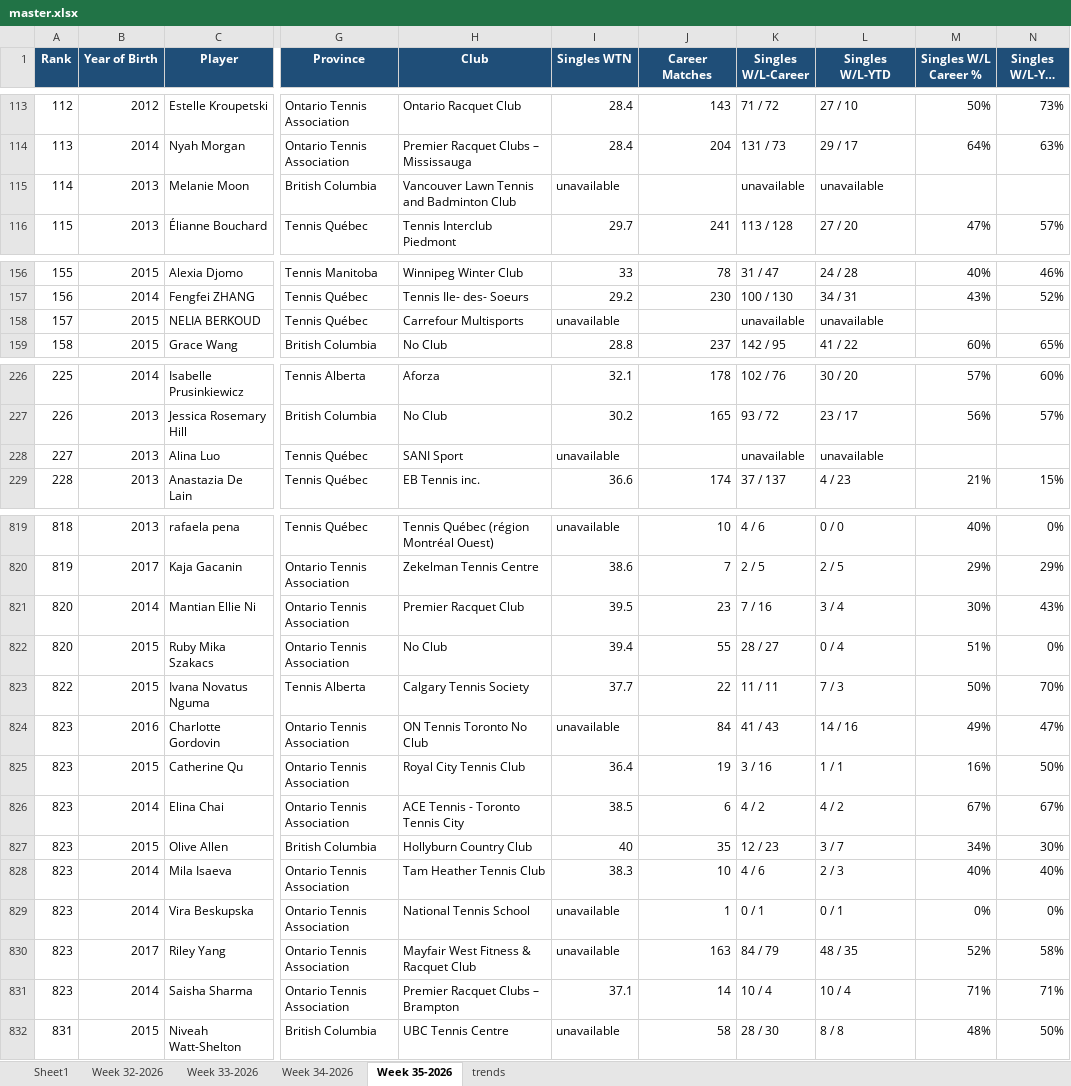
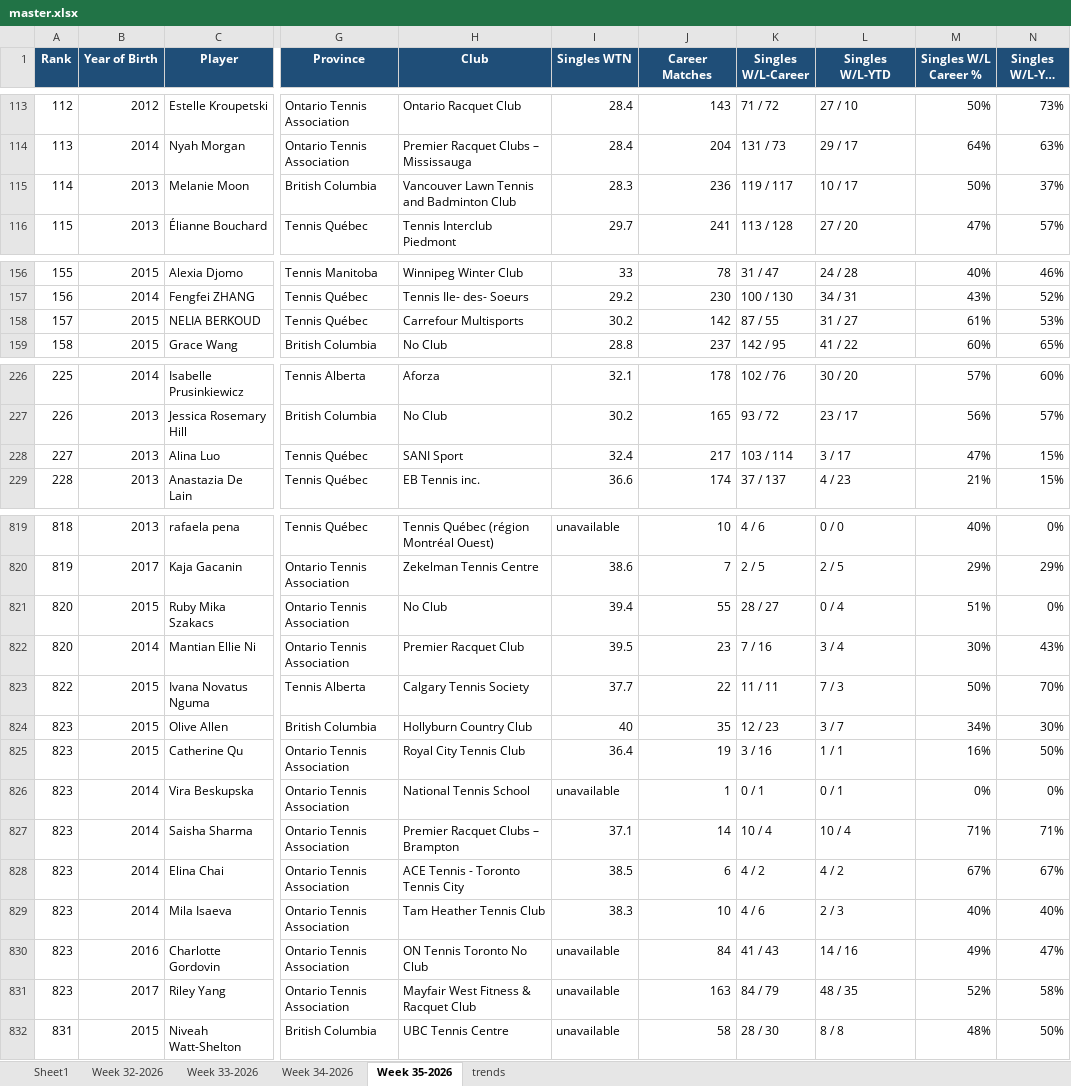
Before and after one commit to bosanac-exe/ota-gu14, an Excel workbook: master.xlsx, sheet Week 35-2026, drawn as a sheet; only a part is shown, gaps mark what is left out; long unchanged cells end in …; values as stored, in another font and other column widths than the file's, no borders; the diff covers the shown part only; the diff names each change by its address in the sheet, - before the commit and + after, or states it on an @@ line.

```diff
--- a/master.xlsx (sheet Week 35-2026)
+++ b/master.xlsx (sheet Week 35-2026)
-I115 (Singles WTN): unavailable
+I115 (Singles WTN): 28.3
-J115 (Career Matches): (empty)
+J115 (Career Matches): 236
-K115 (Singles W/L-Career): unavailable
+K115 (Singles W/L-Career): 119 / 117
-L115 (Singles W/L-YTD): unavailable
+L115 (Singles W/L-YTD): 10 / 17
-M115 (Singles W/L Career %): (empty)
+M115 (Singles W/L Career %): 50%
-N115 (Singles W/L-YTD %): (empty)
+N115 (Singles W/L-YTD %): 37%
-I158 (Singles WTN): unavailable
+I158 (Singles WTN): 30.2
-J158 (Career Matches): (empty)
+J158 (Career Matches): 142
-K158 (Singles W/L-Career): unavailable
+K158 (Singles W/L-Career): 87 / 55
-L158 (Singles W/L-YTD): unavailable
+L158 (Singles W/L-YTD): 31 / 27
-M158 (Singles W/L Career %): (empty)
+M158 (Singles W/L Career %): 61%
-N158 (Singles W/L-YTD %): (empty)
+N158 (Singles W/L-YTD %): 53%
-I228 (Singles WTN): unavailable
+I228 (Singles WTN): 32.4
-J228 (Career Matches): (empty)
+J228 (Career Matches): 217
-K228 (Singles W/L-Career): unavailable
+K228 (Singles W/L-Career): 103 / 114
-L228 (Singles W/L-YTD): unavailable
+L228 (Singles W/L-YTD): 3 / 17
-M228 (Singles W/L Career %): (empty)
+M228 (Singles W/L Career %): 47%
-N228 (Singles W/L-YTD %): (empty)
+N228 (Singles W/L-YTD %): 15%
@@ row 822 moved to row 821: 820 @@
@@ row 827 moved to row 824: 823 @@
@@ row 829 moved to row 826: 823 @@
@@ row 831 moved to row 827: 823 @@
@@ row 826 moved to row 828: 823 @@
@@ row 828 moved to row 829: 823 @@
```
Also changed, not shown: 16 moved rows and 62 edited cells elsewhere in this sheet, sheet trends.
